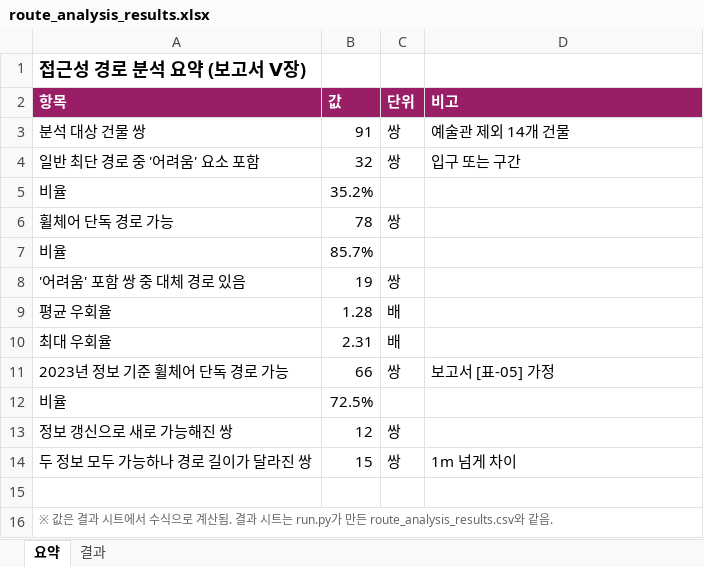
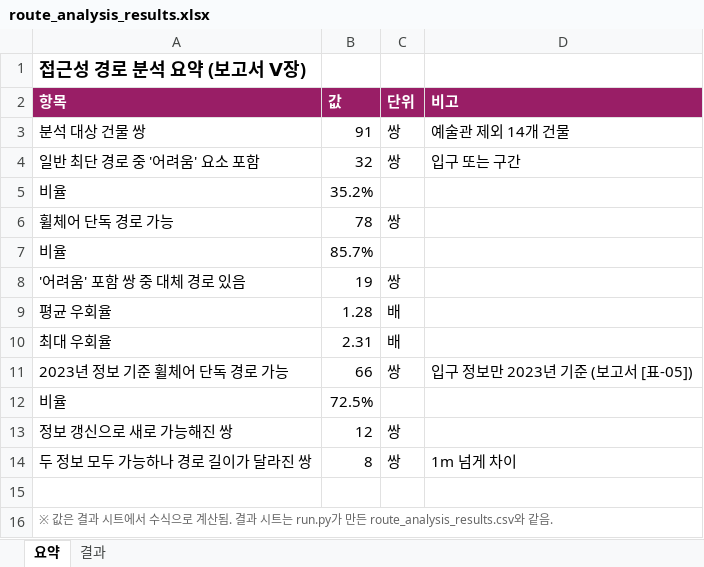
Before and after one commit to hyelynkim21/duksung-barrierfree-map, an Excel workbook: analysis/route_analysis_results.xlsx, sheet 요약, drawn as a sheet; values as stored, in another font and other column widths than the file's, no borders; the diff names each change by its address in the sheet, - before the commit and + after, or states it on an @@ line.

```diff
--- a/analysis/route_analysis_results.xlsx (sheet 요약)
+++ b/analysis/route_analysis_results.xlsx (sheet 요약)
-D11 (비고): 보고서 [표-05] 가정
+D11 (비고): 입구 정보만 2023년 기준 (보고서 [표-05])
-B14 (값): 15
+B14 (값): 8
```
Also changed, not shown: sheet 결과, 2 other files.
